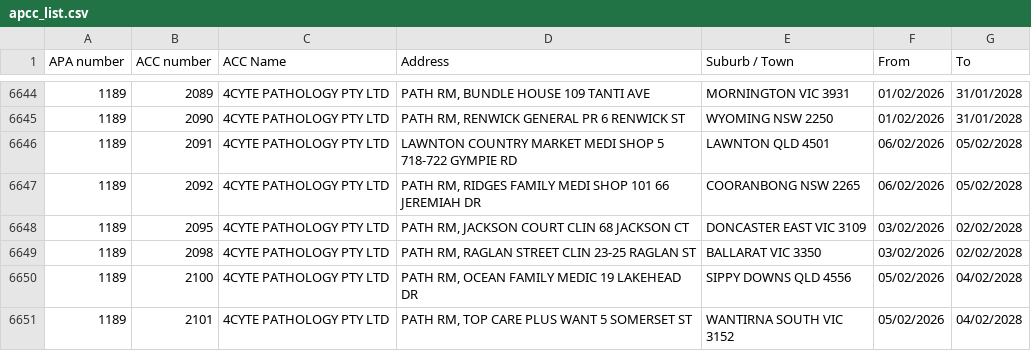
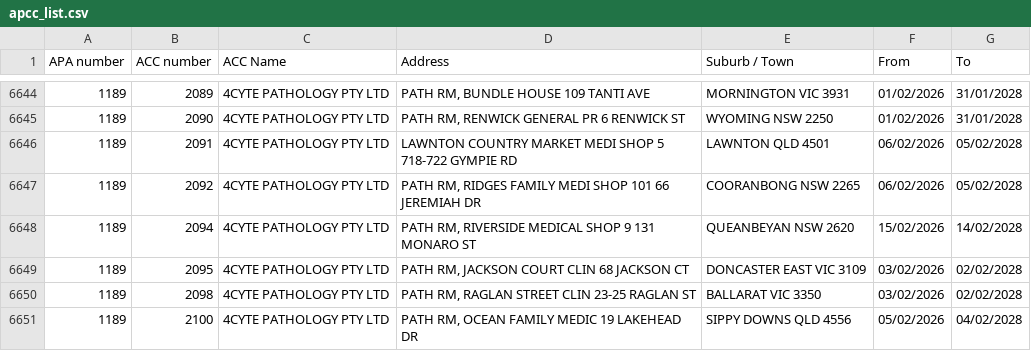
Before and after one commit to nwbort/apcc, a CSV file: apcc_list.csv, drawn as a sheet; only a part is shown, gaps mark what is left out; the shorter side is filled out with more unchanged rows.

```diff
--- a/apcc_list.csv
+++ b/apcc_list.csv
@@ -6647,2 +6647,3 @@ APA number,ACC number,ACC Name,Address,Suburb / Town,From,To
 1189,2092,4CYTE PATHOLOGY PTY LTD,"PATH RM, RIDGES FAMILY MEDI SHOP 101 66 JEREMIAH DR",COORANBONG NSW 2265,06/02/2026,05/02/2028
+1189,2094,4CYTE PATHOLOGY PTY LTD,"PATH RM, RIVERSIDE MEDICAL SHOP 9 131 MONARO ST",QUEANBEYAN NSW 2620,15/02/2026,14/02/2028
 1189,2095,4CYTE PATHOLOGY PTY LTD,"PATH RM, JACKSON COURT CLIN 68 JACKSON CT",DONCASTER EAST VIC 3109,03/02/2026,02/02/2028
```
